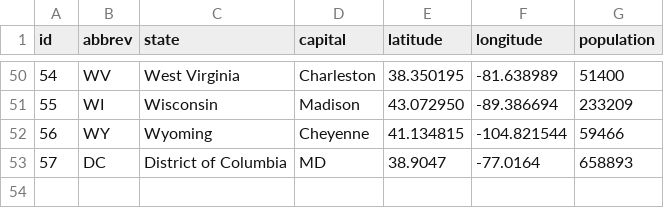
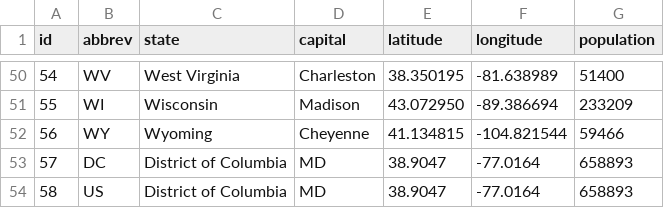
Before and after one commit to invincible-elevator/PoliViz, a CSV file: public/committee/capitals.csv, drawn as a sheet; only a part is shown, gaps mark what is left out; the diff names each change by its address in the sheet, - before the commit and + after, or states it on an @@ line.

Commit message:
Add new location for US code

```diff
--- a/public/committee/capitals.csv
+++ b/public/committee/capitals.csv
+row 54: 58 | US | District of Columbia | MD | 38.9047 | -77.0164 | 658893
```
